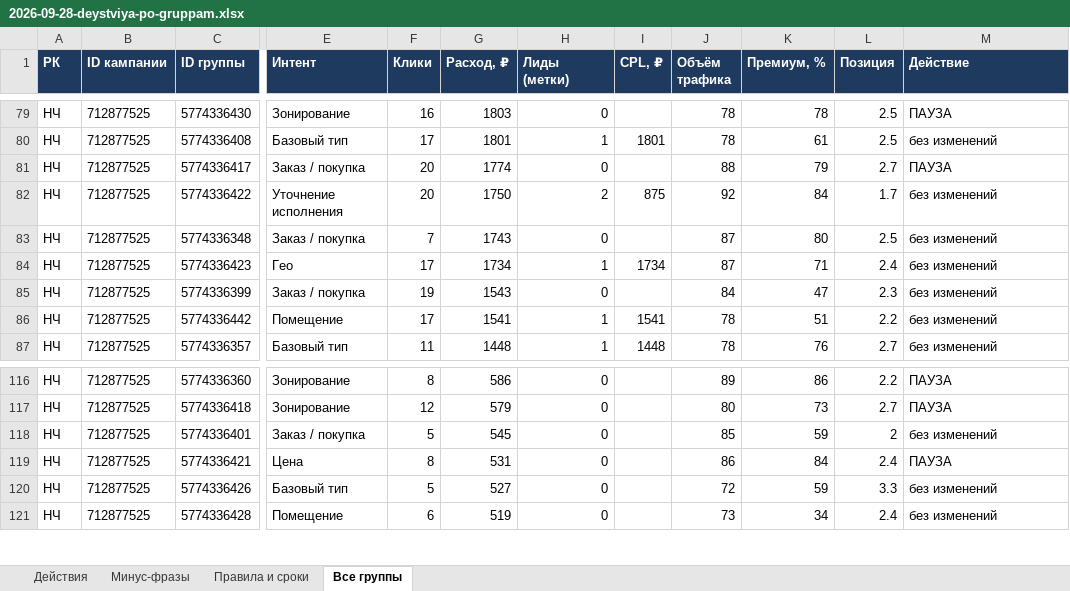
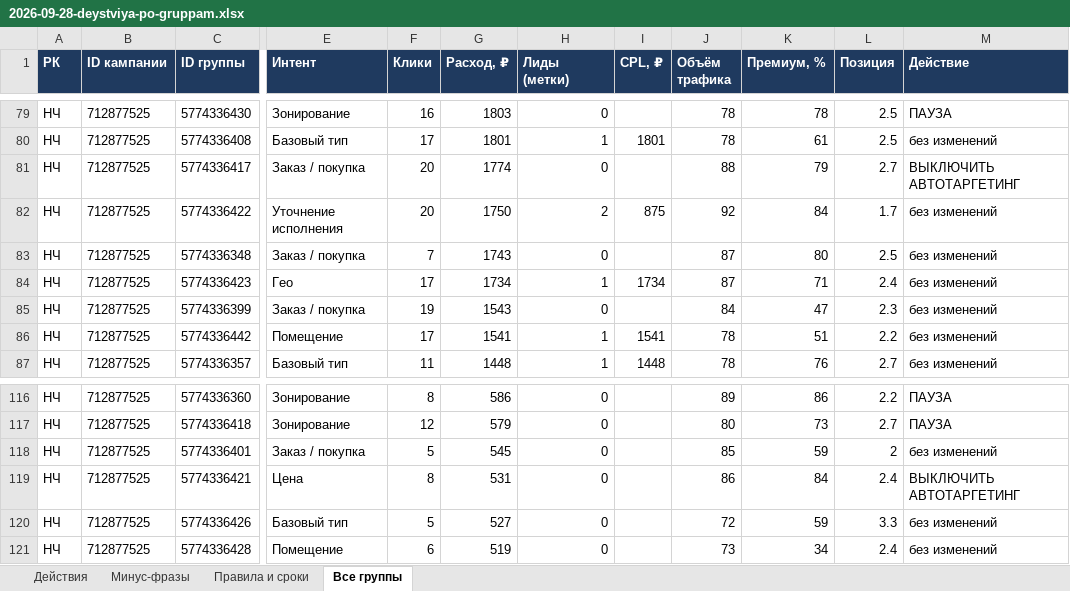
Before and after one commit to oliverjone01-dev/t1, an Excel workbook: yandex-direct/audit/2026-09-28-deystviya-po-gruppam.xlsx, sheet Все группы, drawn as a sheet; only a part is shown, gaps mark what is left out; values as stored, in another font and other column widths than the file's, no borders; the diff names each change by its address in the sheet, - before the commit and + after, or states it on an @@ line.

```diff
--- a/yandex-direct/audit/2026-09-28-deystviya-po-gruppam.xlsx (sheet Все группы)
+++ b/yandex-direct/audit/2026-09-28-deystviya-po-gruppam.xlsx (sheet Все группы)
-M81 (Действие): ПАУЗА
+M81 (Действие): ВЫКЛЮЧИТЬ АВТОТАРГЕТИНГ
-M119 (Действие): ПАУЗА
+M119 (Действие): ВЫКЛЮЧИТЬ АВТОТАРГЕТИНГ
```
Also changed, not shown: sheet Действия, yandex-direct/audit/2026-09-28-dnevnik-plan-vse-gruppy.xlsx, 2 other files.
